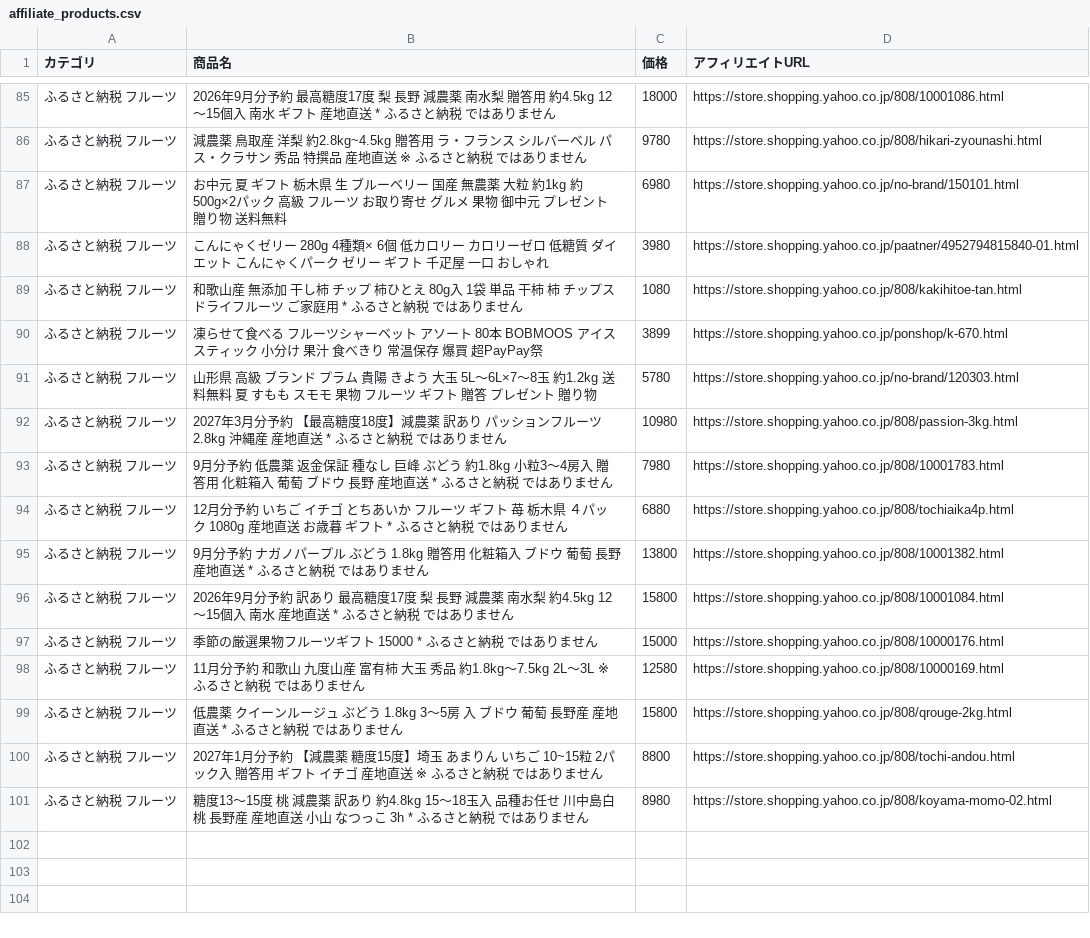
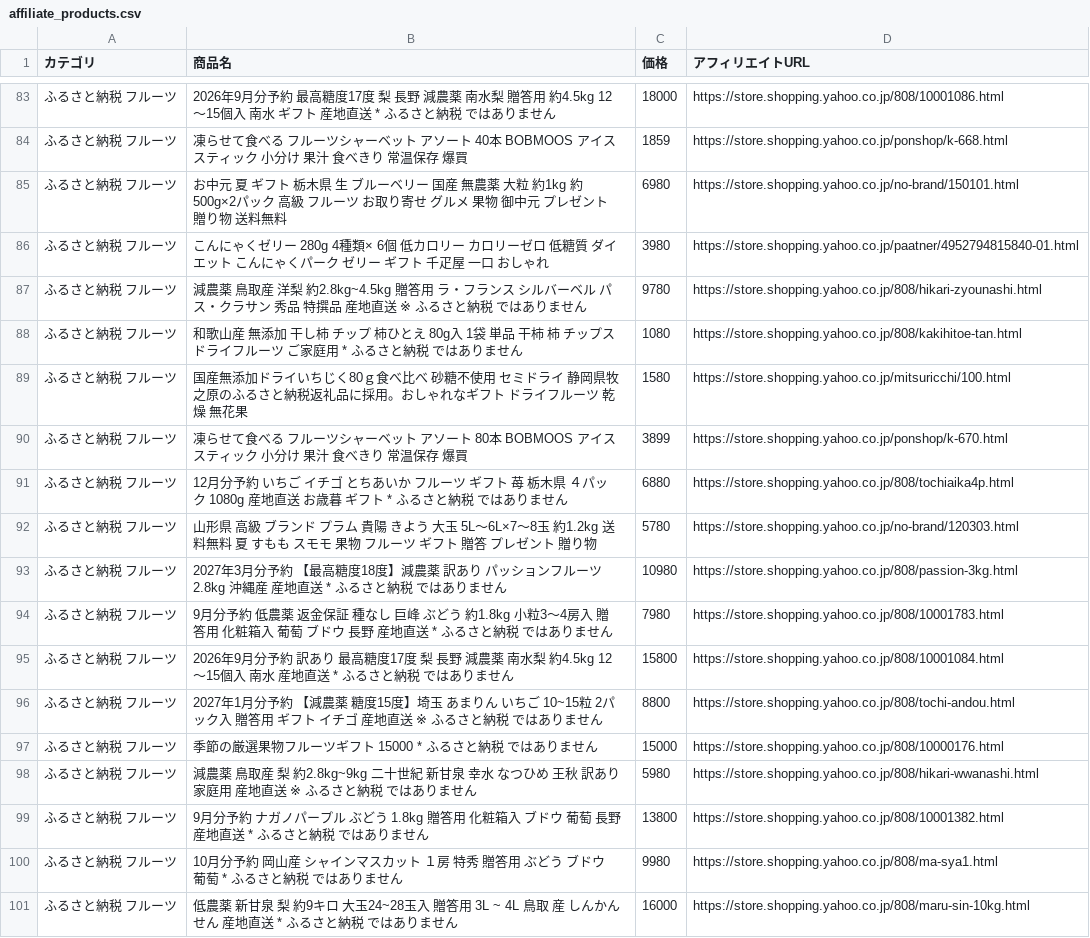
Before and after one commit to nrh44702-cell/yahoo-furusato, a CSV file: affiliate_products.csv, drawn as a sheet; only a part is shown, gaps mark what is left out; the diff covers the shown part only.

```diff
--- a/affiliate_products.csv
+++ b/affiliate_products.csv
@@ -85,7 +83,10 @@
 ふるさと納税 フルーツ,2026年9月分予約 最高糖度17度 梨 長野 減農薬 南水梨 贈答用 約4.5kg 12〜15個入 南水 ギフト 産地直送 * ふるさと納税 ではありません,18000,https://store.shopping.yahoo.co.jp/808/10001086.html
-ふるさと納税 フルーツ,減農薬 鳥取産 洋梨 約2.8kg~4.5kg 贈答用 ラ・フランス シルバーベル パス・クラサン 秀品 特撰品 産地直送 ※ ふるさと納税 ではありません,9780,https://store.shopping.yahoo.co.jp/808/hikari-zyounashi.html
+ふるさと納税 フルーツ,凍らせて食べる フルーツシャーベット アソート 40本 BOBMOOS アイス スティック 小分け 果汁 食べきり 常温保存 爆買,1859,https://store.shopping.yahoo.co.jp/ponshop/k-668.html
 ふるさと納税 フルーツ,お中元 夏 ギフト 栃木県 生 ブルーベリー 国産 無農薬 大粒 約1kg 約500g×2パック 高級 フルーツ お取り寄せ グルメ 果物 御中元 プレゼント 贈り物 送料無料,6980,https://store.shopping.yahoo.co.jp/no-brand/150101.html
 ふるさと納税 フルーツ,こんにゃくゼリー 280g 4種類× 6個 低カロリー カロリーゼロ 低糖質 ダイエット こんにゃくパーク ゼリー ギフト 千疋屋 一口 おしゃれ,3980,https://store.shopping.yahoo.co.jp/paatner/4952794815840-01.html
+ふるさと納税 フルーツ,減農薬 鳥取産 洋梨 約2.8kg~4.5kg 贈答用 ラ・フランス シルバーベル パス・クラサン 秀品 特撰品 産地直送 ※ ふるさと納税 ではありません,9780,https://store.shopping.yahoo.co.jp/808/hikari-zyounashi.html
 ふるさと納税 フルーツ,和歌山産 無添加 干し柿 チップ 柿ひとえ 80g入 1袋 単品 干柿 柿 チップス ドライフルーツ ご家庭用 * ふるさと納税 ではありません,1080,https://store.shopping.yahoo.co.jp/808/kakihitoe-tan.html
-ふるさと納税 フルーツ,凍らせて食べる フルーツシャーベット アソート 80本 BOBMOOS アイス スティック 小分け 果汁 食べきり 常温保存 爆買 超PayPay祭,3899,https://store.shopping.yahoo.co.jp/ponshop/k-670.html
+ふるさと納税 フルーツ,国産無添加ドライいちじく80ｇ食べ比べ　砂糖不使用　セミドライ　 静岡県牧之原のふるさと納税返礼品に採用。おしゃれなギフト　ドライフルーツ　乾燥　無花果,1580,https://store.shopping.yahoo.co.jp/mitsuricchi/100.html
+ふるさと納税 フルーツ,凍らせて食べる フルーツシャーベット アソート 80本 BOBMOOS アイス スティック 小分け 果汁 食べきり 常温保存 爆買,3899,https://store.shopping.yahoo.co.jp/ponshop/k-670.html
+ふるさと納税 フルーツ,12月分予約 いちご イチゴ とちあいか フルーツ ギフト 苺 栃木県 ４パック 1080g  産地直送 お歳暮 ギフト * ふるさと納税 ではありません,6880,https://store.shopping.yahoo.co.jp/808/tochiaika4p.html
 ふるさと納税 フルーツ,山形県 高級 ブランド プラム 貴陽 きよう 大玉 5L〜6L×7〜8玉 約1.2kg 送料無料 夏 すもも スモモ 果物 フルーツ ギフト 贈答 プレゼント 贈り物,5780,https://store.shopping.yahoo.co.jp/no-brand/120303.html
@@ -93,9 +94,8 @@
 ふるさと納税 フルーツ,9月分予約 低農薬 返金保証 種なし 巨峰 ぶどう 約1.8kg 小粒3〜4房入 贈答用 化粧箱入 葡萄 ブドウ 長野 産地直送 * ふるさと納税 ではありません,7980,https://store.shopping.yahoo.co.jp/808/10001783.html
-ふるさと納税 フルーツ,12月分予約 いちご イチゴ とちあいか フルーツ ギフト 苺 栃木県 ４パック 1080g  産地直送 お歳暮 ギフト * ふるさと納税 ではありません,6880,https://store.shopping.yahoo.co.jp/808/tochiaika4p.html
+ふるさと納税 フルーツ,2026年9月分予約 訳あり 最高糖度17度 梨 長野 減農薬 南水梨 約4.5kg 12〜15個入 南水 産地直送 * ふるさと納税 ではありません,15800,https://store.shopping.yahoo.co.jp/808/10001084.html
+ふるさと納税 フルーツ,2027年1月分予約 【減農薬 糖度15度】埼玉 あまりん いちご 10~15粒 2パック入 贈答用 ギフト イチゴ 産地直送 ※ ふるさと納税 ではありません,8800,https://store.shopping.yahoo.co.jp/808/tochi-andou.html
+ふるさと納税 フルーツ,季節の厳選果物フルーツギフト 15000 * ふるさと納税 ではありません,15000,https://store.shopping.yahoo.co.jp/808/10000176.html
+ふるさと納税 フルーツ,減農薬 鳥取産 梨 約2.8kg~9kg 二十世紀 新甘泉 幸水 なつひめ 王秋 訳あり 家庭用 産地直送 ※ ふるさと納税 ではありません,5980,https://store.shopping.yahoo.co.jp/808/hikari-wwanashi.html
 ふるさと納税 フルーツ,9月分予約 ナガノパープル ぶどう 1.8kg  贈答用 化粧箱入 ブドウ 葡萄 長野 産地直送 * ふるさと納税 ではありません,13800,https://store.shopping.yahoo.co.jp/808/10001382.html
-ふるさと納税 フルーツ,2026年9月分予約 訳あり 最高糖度17度 梨 長野 減農薬 南水梨 約4.5kg 12〜15個入 南水 産地直送 * ふるさと納税 ではありません,15800,https://store.shopping.yahoo.co.jp/808/10001084.html
-ふるさと納税 フルーツ,季節の厳選果物フルーツギフト 15000 * ふるさと納税 ではありません,15000,https://store.shopping.yahoo.co.jp/808/10000176.html
-ふるさと納税 フルーツ,11月分予約 和歌山 九度山産 富有柿 大玉 秀品 約1.8kg〜7.5kg 2L〜3L ※ ふるさと納税 ではありません,12580,https://store.shopping.yahoo.co.jp/808/10000169.html
-ふるさと納税 フルーツ,低農薬 クイーンルージュ ぶどう 1.8kg 3〜5房 入 ブドウ 葡萄 長野産 産地直送 * ふるさと納税 ではありません,15800,https://store.shopping.yahoo.co.jp/808/qrouge-2kg.html
-ふるさと納税 フルーツ,2027年1月分予約 【減農薬 糖度15度】埼玉 あまりん いちご 10~15粒 2パック入 贈答用 ギフト イチゴ 産地直送 ※ ふるさと納税 ではありません,8800,https://store.shopping.yahoo.co.jp/808/tochi-andou.html
-ふるさと納税 フルーツ,糖度13〜15度 桃 減農薬 訳あり 約4.8kg 15〜18玉入 品種お任せ 川中島白桃 長野産 産地直送 小山  なつっこ 3h * ふるさと納税 ではありません,8980,https://store.shopping.yahoo.co.jp/808/koyama-momo-02.html
+ふるさと納税 フルーツ,10月分予約 岡山産 シャインマスカット １房 特秀 贈答用 ぶどう ブドウ 葡萄 * ふるさと納税 ではありません,9980,https://store.shopping.yahoo.co.jp/808/ma-sya1.html
+ふるさと納税 フルーツ,低農薬 新甘泉 梨 約9キロ 大玉24~28玉入 贈答用 3L ~ 4L 鳥取 産 しんかんせん 産地直送 * ふるさと納税 ではありません,16000,https://store.shopping.yahoo.co.jp/808/maru-sin-10kg.html
```
Also changed, not shown: 6 added rows, 7 removed rows, 6 moved rows and 15 edited cells elsewhere in this file, 1 other file.
